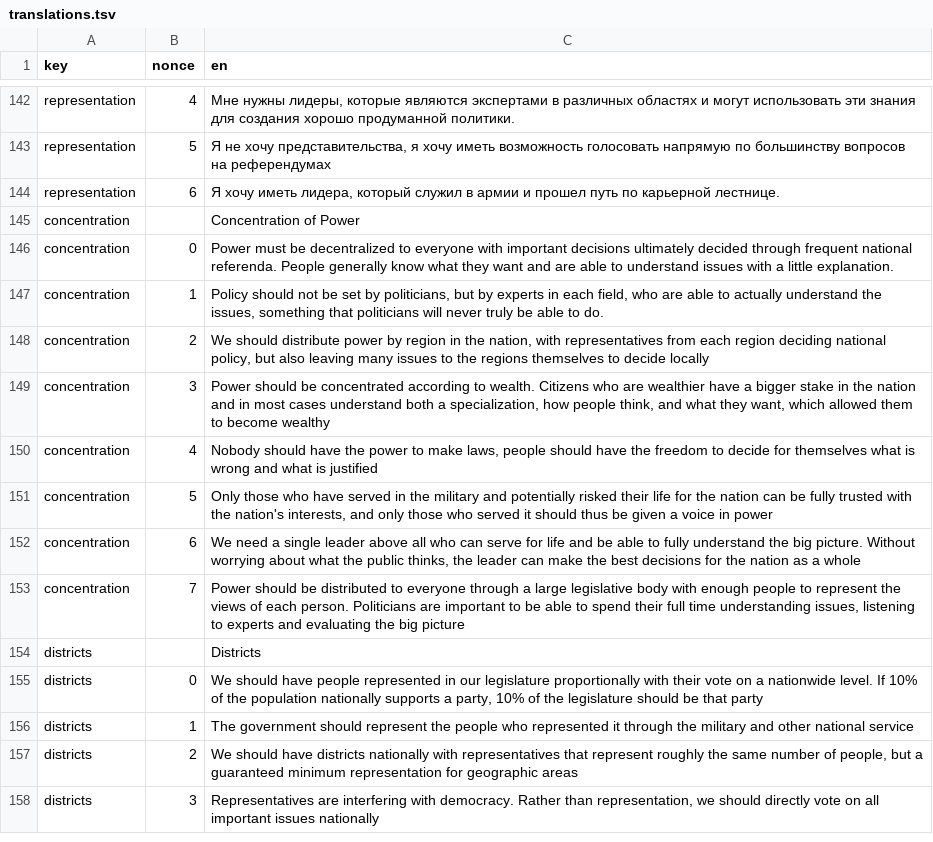
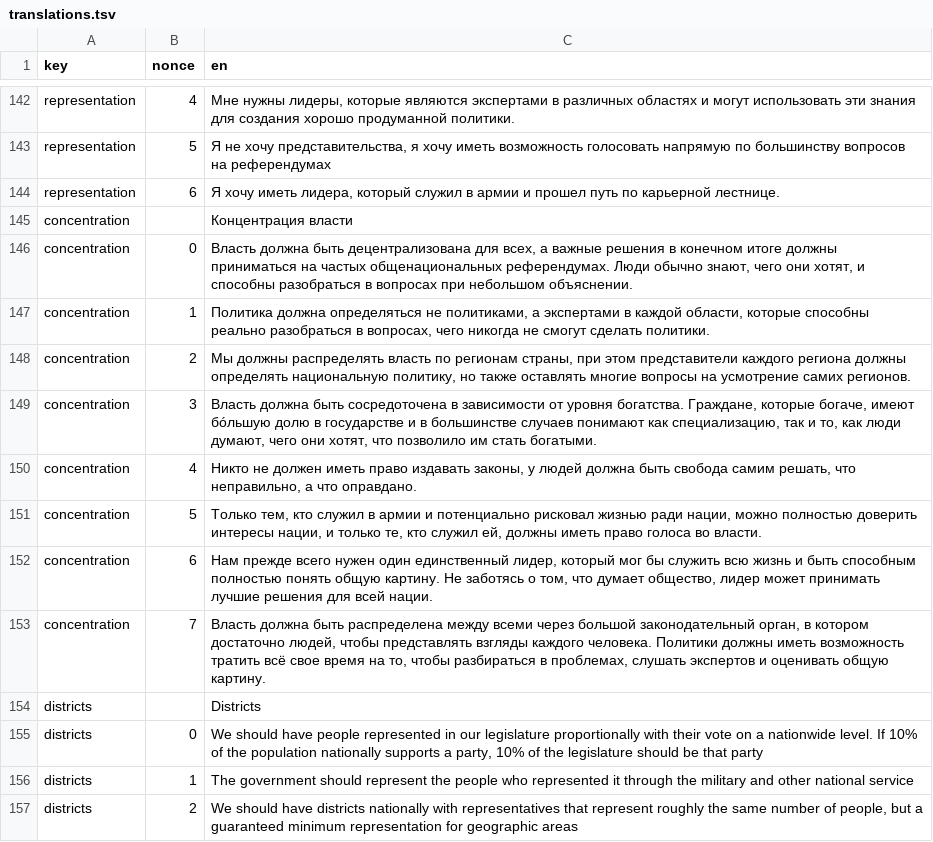
Before and after one commit to prismquiz-ru/prismquiz-ru.github.io, a TSV file: translations/translations.tsv, drawn as a sheet; only a part is shown, gaps mark what is left out; the shorter side is filled out with more unchanged rows.

Commit message:
Update translations.tsv

```diff
--- a/translations/translations.tsv
+++ b/translations/translations.tsv
@@ -144,11 +144,11 @@ representation	5	Я не хочу представительства, я хоч
 representation	6	Я хочу иметь лидера, который служил в армии и прошел путь по карьерной лестнице.
-concentration		Concentration of Power
-concentration	0	Power must be decentralized to everyone with important decisions ultimately decided through frequent national referenda. People generally know what they want and are able to understand issues with a little explanation.
-concentration	1	Policy should not be set by politicians, but by experts in each field, who are able to actually understand the issues, something that politicians will never truly be able to do.
-concentration	2	We should distribute power by region in the nation, with representatives from each region deciding national policy, but also leaving many issues to the regions themselves to decide locally
-concentration	3	Power should be concentrated according to wealth. Citizens who are wealthier have a bigger stake in the nation and in most cases understand both a specialization, how people think, and what they want, which allowed them to become wealthy
-concentration	4	Nobody should have the power to make laws, people should have the freedom to decide for themselves what is wrong and what is justified
-concentration	5	Only those who have served in the military and potentially risked their life for the nation can be fully trusted with the nation's interests, and only those who served it should thus be given a voice in power
-concentration	6	We need a single leader above all who can serve for life and be able to fully understand the big picture. Without worrying about what the public thinks, the leader can make the best decisions for the nation as a whole
-concentration	7	Power should be distributed to everyone through a large legislative body with enough people to represent the views of each person. Politicians are important to be able to spend their full time understanding issues, listening to experts and evaluating the big picture
+concentration		Концентрация власти
+concentration	0	Власть должна быть децентрализована для всех, а важные решения в конечном итоге должны приниматься на частых общенациональных референдумах. Люди обычно знают, чего они хотят, и способны разобраться в вопросах при небольшом объяснении.
+concentration	1	Политика должна определяться не политиками, а экспертами в каждой области, которые способны реально разобраться в вопросах, чего никогда не смогут сделать политики.
+concentration	2	Мы должны распределять власть по регионам страны, при этом представители каждого региона должны определять национальную политику, но также оставлять многие вопросы на усмотрение самих регионов.
+concentration	3	Власть должна быть сосредоточена в зависимости от уровня богатства. Граждане, которые богаче, имеют бóльшую долю в государстве и в большинстве случаев понимают как специализацию, так и то, как люди думают, чего они хотят, что позволило им стать богатыми.
+concentration	4	Никто не должен иметь право издавать законы, у людей должна быть свобода самим решать, что неправильно, а что оправдано.
+concentration	5	Только тем, кто служил в армии и потенциально рисковал жизнью ради нации, можно полностью доверить интересы нации, и только те, кто служил ей, должны иметь право голоса во власти.
+concentration	6	Нам прежде всего нужен один единственный лидер, который мог бы служить всю жизнь и быть способным полностью понять общую картину. Не заботясь о том, что думает общество, лидер может принимать лучшие решения для всей нации.
+concentration	7	Власть должна быть распределена между всеми через большой законодательный орган, в котором достаточно людей, чтобы представлять взгляды каждого человека. Политики должны иметь возможность тратить всё свое время на то, чтобы разбираться в проблемах, слушать экспертов и оценивать общую картину.
 districts		Districts
```
